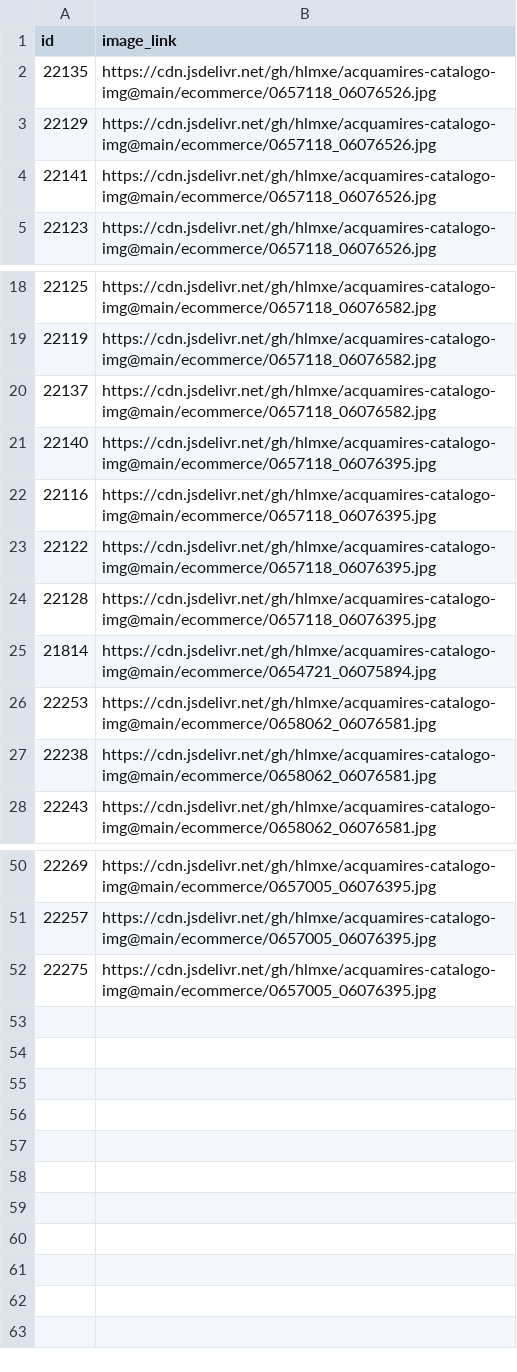
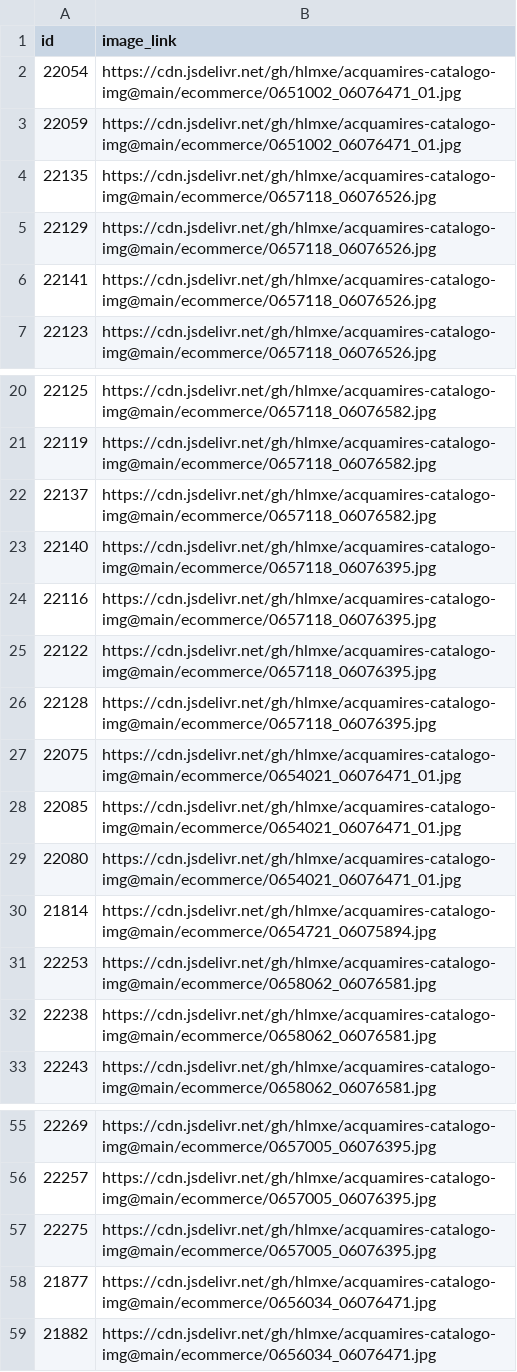
Before and after one commit to hlmxe/acquamires-catalogo-img, a CSV file: feed/supplementary_feed.csv, drawn as a sheet; only a part is shown, gaps mark what is left out.

Commit message:
feed: +marrom 10007 (Bermuda/Cigarrete/Top)

```diff
--- a/feed/supplementary_feed.csv
+++ b/feed/supplementary_feed.csv
@@ -1,2 +1,4 @@
 id,image_link
+22054,https://cdn.jsdelivr.net/gh/hlmxe/acquamires-catalogo-img@main/ecommerce/0651002_06076471_01.jpg
+22059,https://cdn.jsdelivr.net/gh/hlmxe/acquamires-catalogo-img@main/ecommerce/0651002_06076471_01.jpg
 22135,https://cdn.jsdelivr.net/gh/hlmxe/acquamires-catalogo-img@main/ecommerce/0657118_06076526.jpg
@@ -24,2 +26,5 @@ id,image_link
 22128,https://cdn.jsdelivr.net/gh/hlmxe/acquamires-catalogo-img@main/ecommerce/0657118_06076395.jpg
+22075,https://cdn.jsdelivr.net/gh/hlmxe/acquamires-catalogo-img@main/ecommerce/0654021_06076471_01.jpg
+22085,https://cdn.jsdelivr.net/gh/hlmxe/acquamires-catalogo-img@main/ecommerce/0654021_06076471_01.jpg
+22080,https://cdn.jsdelivr.net/gh/hlmxe/acquamires-catalogo-img@main/ecommerce/0654021_06076471_01.jpg
 21814,https://cdn.jsdelivr.net/gh/hlmxe/acquamires-catalogo-img@main/ecommerce/0654721_06075894.jpg
@@ -52 +57,3 @@ id,image_link
 22275,https://cdn.jsdelivr.net/gh/hlmxe/acquamires-catalogo-img@main/ecommerce/0657005_06076395.jpg
+21877,https://cdn.jsdelivr.net/gh/hlmxe/acquamires-catalogo-img@main/ecommerce/0656034_06076471.jpg
+21882,https://cdn.jsdelivr.net/gh/hlmxe/acquamires-catalogo-img@main/ecommerce/0656034_06076471.jpg
```
